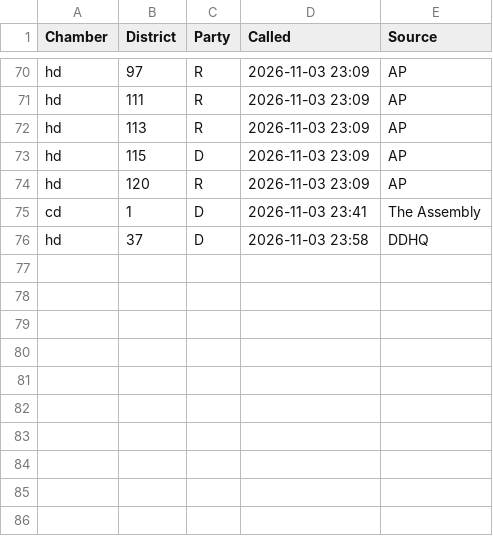
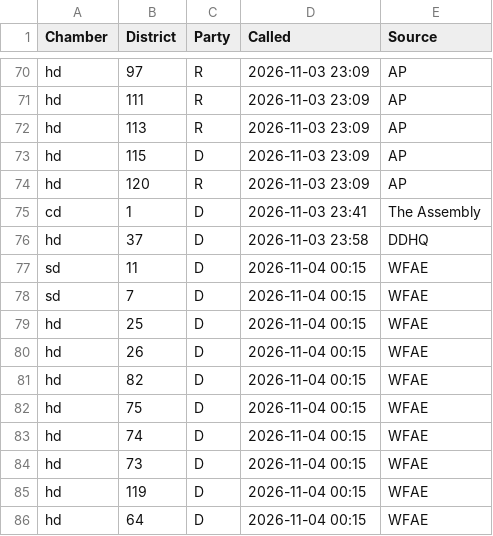
Before and after one commit to theo-cf/nc-turnout-data, a CSV file: calls.csv, drawn as a sheet; only a part is shown, gaps mark what is left out.

```diff
--- a/calls.csv
+++ b/calls.csv
@@ -76 +76,11 @@ cd,1,D,2026-11-03 23:41,The Assembly
 hd,37,D,2026-11-03 23:58,DDHQ
+sd,11,D,2026-11-04 00:15,WFAE
+sd,7,D,2026-11-04 00:15,WFAE
+hd,25,D,2026-11-04 00:15,WFAE
+hd,26,D,2026-11-04 00:15,WFAE
+hd,82,D,2026-11-04 00:15,WFAE
+hd,75,D,2026-11-04 00:15,WFAE
+hd,74,D,2026-11-04 00:15,WFAE
+hd,73,D,2026-11-04 00:15,WFAE
+hd,119,D,2026-11-04 00:15,WFAE
+hd,64,D,2026-11-04 00:15,WFAE
```
Also changed, not shown: 1 other file.
